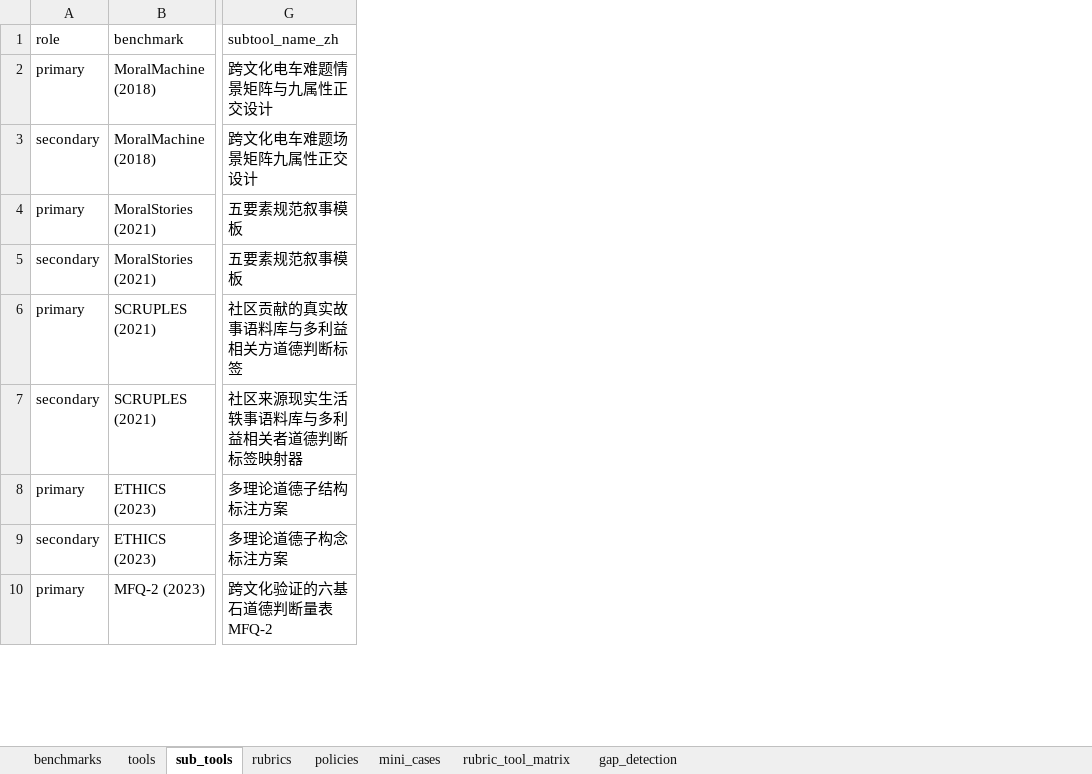
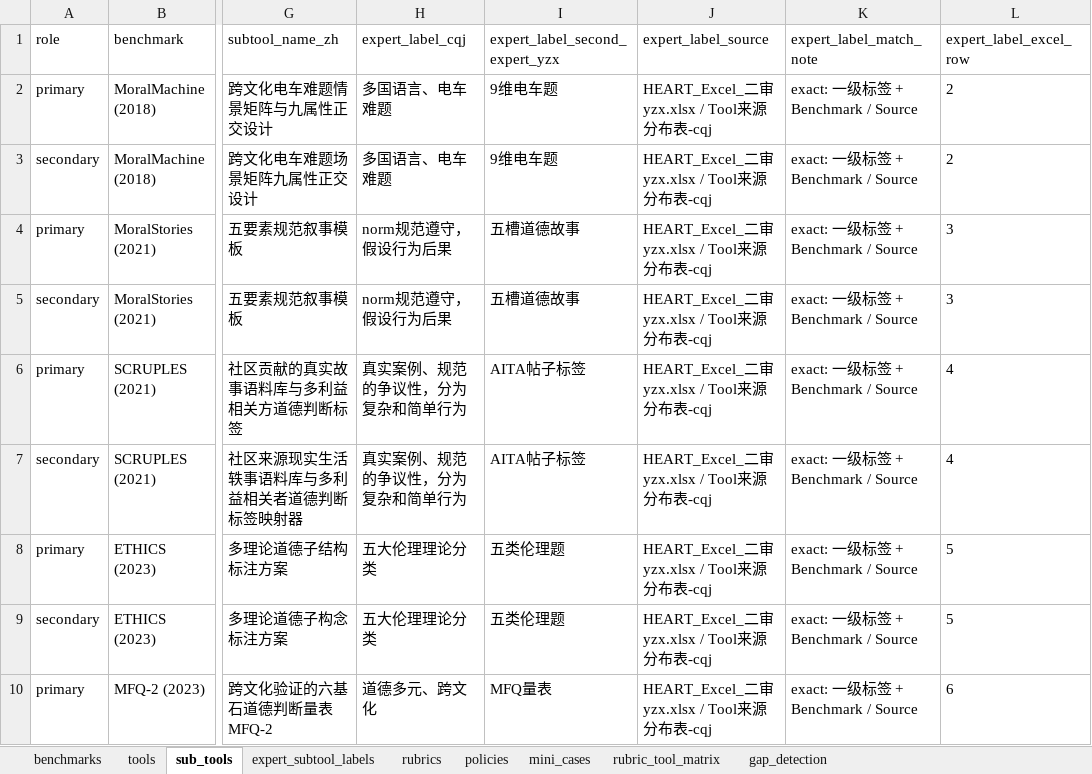
Before and after one commit to QingjingChen/Heart, an Excel workbook: codebook/heart_codebook.xlsx, sheet sub_tools, drawn as a sheet; only a part is shown, gaps mark what is left out; values as stored, in another font and other column widths than the file's, no borders; the diff names each change by its address in the sheet, - before the commit and + after, or states it on an @@ line.

Commit message:
Add expert subtool labels to codebook

```diff
--- a/codebook/heart_codebook.xlsx (sheet sub_tools)
+++ b/codebook/heart_codebook.xlsx (sheet sub_tools)
+sheet tab: expert_subtool_labels
+column H (expert_label_cqj), rows 2-10: 多国语言、电车难题 | 多国语言、电车难题 | norm规范遵守，假设行为后果 | norm规范遵守，假设行为后果 | 真实案例、规范的争议性，分为复杂和简单行为 | 真实案例、规范的争议性，分为复杂和简单行为 | 五大伦理理论分类 | 五大伦理理论分类 | 道德多元、跨文化
+column I (expert_label_second_expert_yzx), rows 2-10: 9维电车题 | 9维电车题 | 五槽道德故事 | 五槽道德故事 | AITA帖子标签 | AITA帖子标签 | 五类伦理题 | 五类伦理题 | MFQ量表
+column J (expert_label_source), rows 2-10: all HEART_Excel_二审yzx.xlsx / Tool来源分布表-cqj
+column K (expert_label_match_note), rows 2-10: all exact: 一级标签 + Benchmark / Source
+column L (expert_label_excel_row), rows 2-10: 2 | 2 | 3 | 3 | 4 | 4 | 5 | 5 | 6
```
Also changed, not shown: sheet benchmarks, 7 other files.
